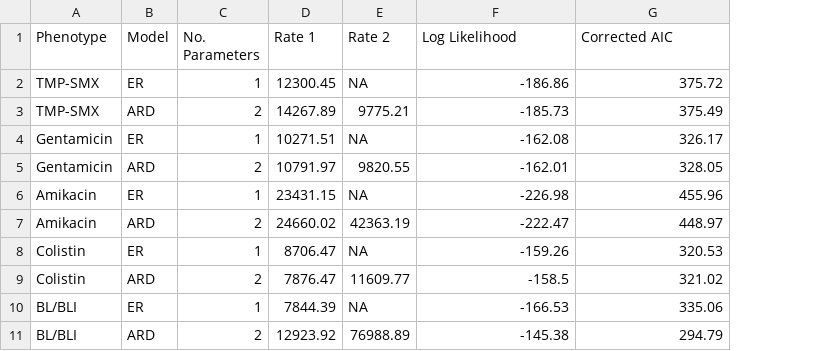
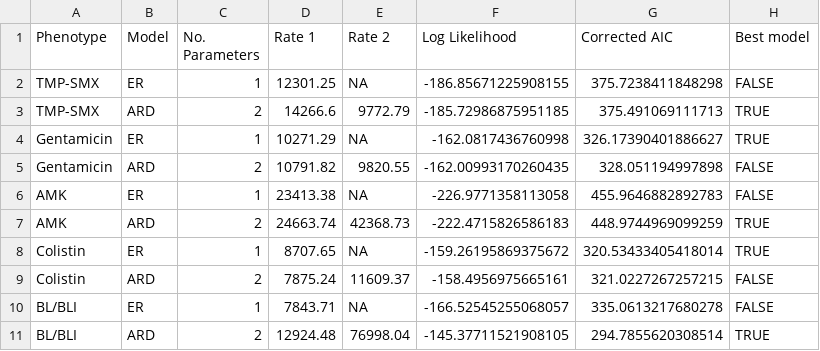
Before and after one commit to kylegontjes/phylogenetic-resistance-ms, a CSV file: tables/stable4.csv, drawn as a sheet; removed rows and columns are numbered as before the commit, all else as after; the diff names each change by its address in the sheet, - before the commit and + after, or states it on an @@ line.

Commit message:
finalize tables and scripts

```diff
--- a/tables/stable4.csv
+++ b/tables/stable4.csv
+column H (Best model), rows 2-5: FALSE | TRUE | TRUE | FALSE; rows 8-11: TRUE | FALSE | FALSE | TRUE
-D2 (Rate 1): 12300.45
+D2 (Rate 1): 12301.25
-F2 (Log Likelihood): -186.86
+F2 (Log Likelihood): -186.85671225908155
-G2 (Corrected AIC): 375.72
+G2 (Corrected AIC): 375.7238411848298
-D3 (Rate 1): 14267.89
+D3 (Rate 1): 14266.6
-E3 (Rate 2): 9775.21
+E3 (Rate 2): 9772.79
-F3 (Log Likelihood): -185.73
+F3 (Log Likelihood): -185.72986875951185
-G3 (Corrected AIC): 375.49
+G3 (Corrected AIC): 375.491069111713
-D4 (Rate 1): 10271.51
+D4 (Rate 1): 10271.29
-F4 (Log Likelihood): -162.08
+F4 (Log Likelihood): -162.0817436760998
-G4 (Corrected AIC): 326.17
+G4 (Corrected AIC): 326.17390401886627
-D5 (Rate 1): 10791.97
+D5 (Rate 1): 10791.82
-F5 (Log Likelihood): -162.01
+F5 (Log Likelihood): -162.00993170260435
-G5 (Corrected AIC): 328.05
+G5 (Corrected AIC): 328.051194997898
-row 6: Amikacin | ER | 1 | 23431.15 | NA | -226.98 | 455.96
-row 7: Amikacin | ARD | 2 | 24660.02 | 42363.19 | -222.47 | 448.97
+row 6: AMK | ER | 1 | 23413.38 | NA | -226.9771358113058 | 455.9646882892783 | FALSE
+row 7: AMK | ARD | 2 | 24663.74 | 42368.73 | -222.4715826586183 | 448.9744969099259 | TRUE
-D8 (Rate 1): 8706.47
+D8 (Rate 1): 8707.65
-F8 (Log Likelihood): -159.26
+F8 (Log Likelihood): -159.26195869375672
-G8 (Corrected AIC): 320.53
+G8 (Corrected AIC): 320.53433405418014
-D9 (Rate 1): 7876.47
+D9 (Rate 1): 7875.24
-E9 (Rate 2): 11609.77
+E9 (Rate 2): 11609.37
-F9 (Log Likelihood): -158.5
+F9 (Log Likelihood): -158.4956975665161
-G9 (Corrected AIC): 321.02
+G9 (Corrected AIC): 321.0227267257215
-D10 (Rate 1): 7844.39
+D10 (Rate 1): 7843.71
-F10 (Log Likelihood): -166.53
+F10 (Log Likelihood): -166.52545255068057
-G10 (Corrected AIC): 335.06
+G10 (Corrected AIC): 335.0613217680278
-D11 (Rate 1): 12923.92
+D11 (Rate 1): 12924.48
-E11 (Rate 2): 76988.89
+E11 (Rate 2): 76998.04
-F11 (Log Likelihood): -145.38
+F11 (Log Likelihood): -145.37711521908105
-G11 (Corrected AIC): 294.79
+G11 (Corrected AIC): 294.7855620308514
```
Also changed, not shown: tables/stable5.csv, 8 other files.
